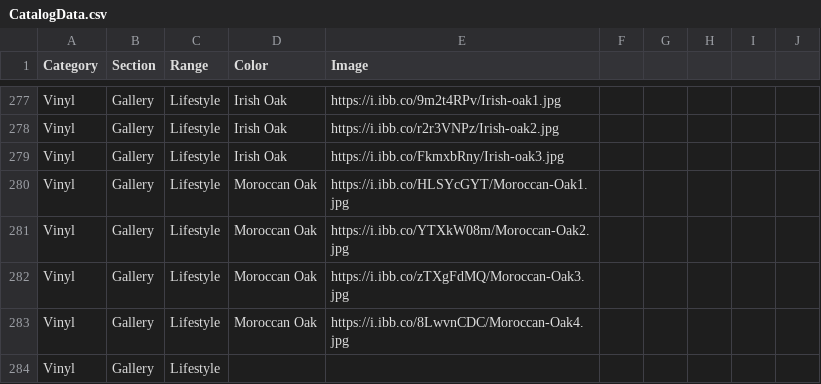
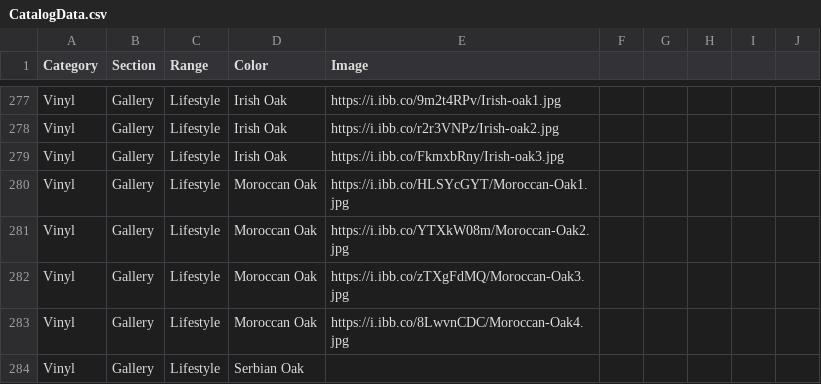
Before and after one commit to littleguy11/AspenAppData, a CSV file: CatalogData.csv, drawn as a sheet; only a part is shown, gaps mark what is left out.

Commit message:
Automated sync from Google Sheets

```diff
--- a/CatalogData.csv
+++ b/CatalogData.csv
@@ -283,2 +283,2 @@ Vinyl,Gallery,Lifestyle,Moroccan Oak,https://i.ibb.co/zTXgFdMQ/Moroccan-Oak3.jpg
 Vinyl,Gallery,Lifestyle,Moroccan Oak,https://i.ibb.co/8LwvnCDC/Moroccan-Oak4.jpg,,,,,
-Vinyl,Gallery,Lifestyle,,,,,,,
+Vinyl,Gallery,Lifestyle,Serbian Oak,,,,,,
```
